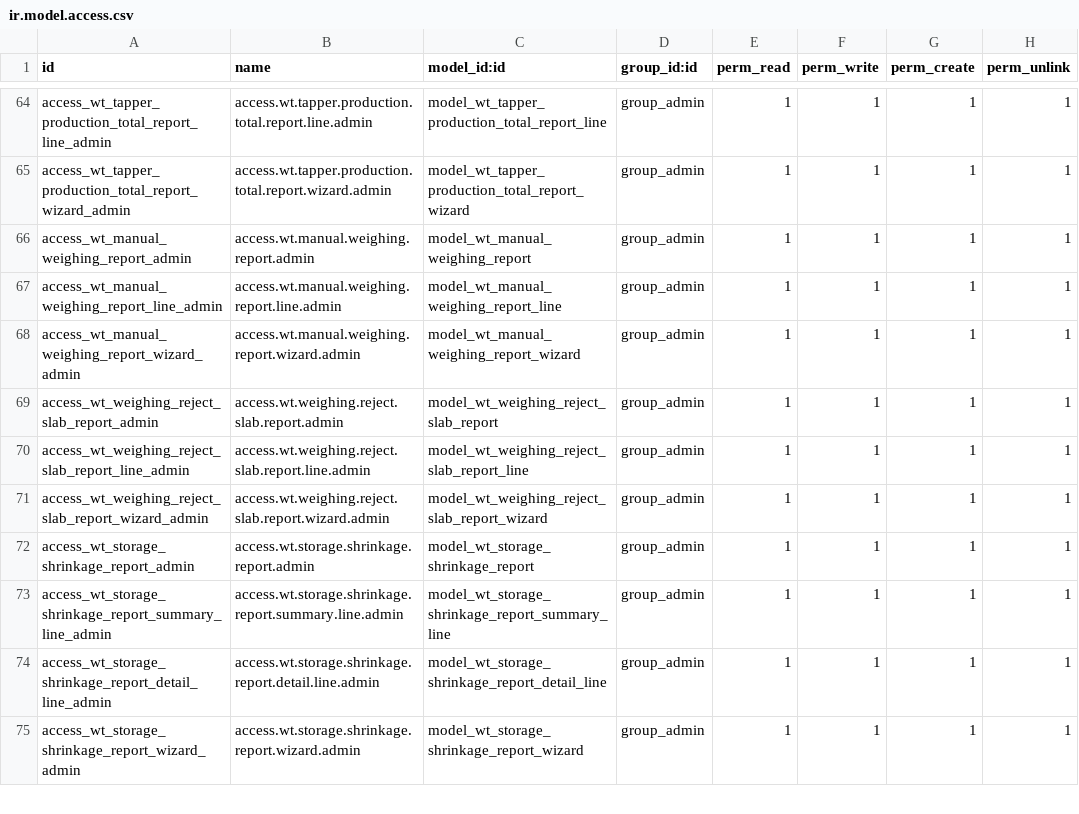
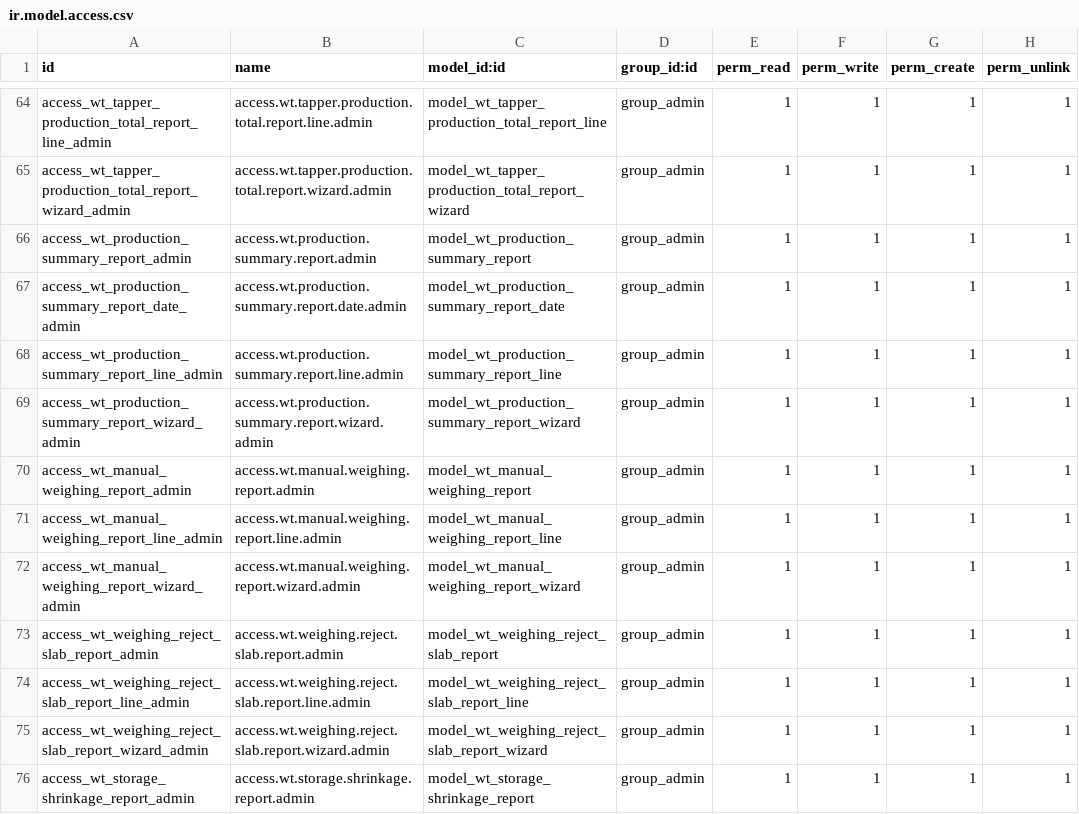
Before and after one commit to farizrizky/weigh_track, a CSV file: security/ir.model.access.csv, drawn as a sheet; only a part is shown, gaps mark what is left out; the shorter side is filled out with more unchanged rows.

Commit message:
Penambahan report total produksi

```diff
--- a/security/ir.model.access.csv
+++ b/security/ir.model.access.csv
@@ -65,2 +65,6 @@ access_wt_tapper_production_total_report_line_admin,access.wt.tapper.production.
 access_wt_tapper_production_total_report_wizard_admin,access.wt.tapper.production.total.report.wizard.admin,model_wt_tapper_production_total_report_wizard,group_admin,1,1,1,1
+access_wt_production_summary_report_admin,access.wt.production.summary.report.admin,model_wt_production_summary_report,group_admin,1,1,1,1
+access_wt_production_summary_report_date_admin,access.wt.production.summary.report.date.admin,model_wt_production_summary_report_date,group_admin,1,1,1,1
+access_wt_production_summary_report_line_admin,access.wt.production.summary.report.line.admin,model_wt_production_summary_report_line,group_admin,1,1,1,1
+access_wt_production_summary_report_wizard_admin,access.wt.production.summary.report.wizard.admin,model_wt_production_summary_report_wizard,group_admin,1,1,1,1
 access_wt_manual_weighing_report_admin,access.wt.manual.weighing.report.admin,model_wt_manual_weighing_report,group_admin,1,1,1,1
```
Also changed, not shown: 8 other files.
